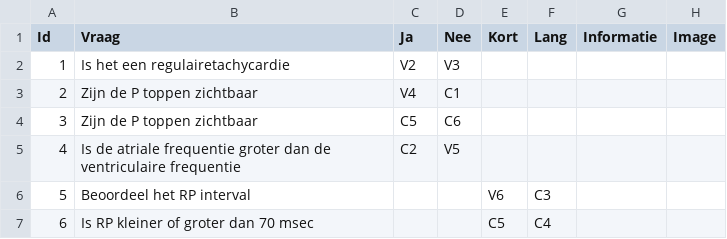
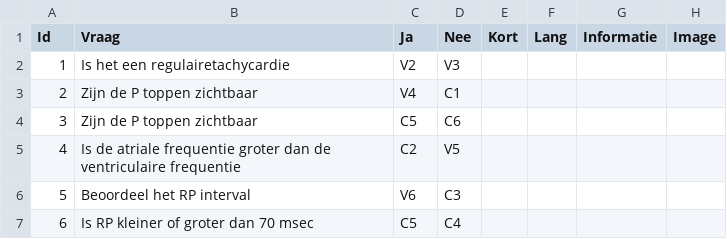
Before and after one commit to Robin1711/BSc_gnk_2122, a TSV file: src/resources/vragen.tsv, drawn as a sheet.

Commit message:
Add files via upload

```diff
--- a/src/resources/vragen.tsv
+++ b/src/resources/vragen.tsv
@@ -5,3 +5,3 @@ Id	Vraag	Ja	Nee	Kort 	Lang	Informatie	Image
 4	Is de atriale frequentie groter dan de ventriculaire frequentie	C2	V5									
-5	Beoordeel het RP interval			V6	C3							
-6	Is RP kleiner of groter dan 70 msec			C5	C4							
+5	Beoordeel het RP interval	V6	C3									
+6	Is RP kleiner of groter dan 70 msec	C5	C4									
```
